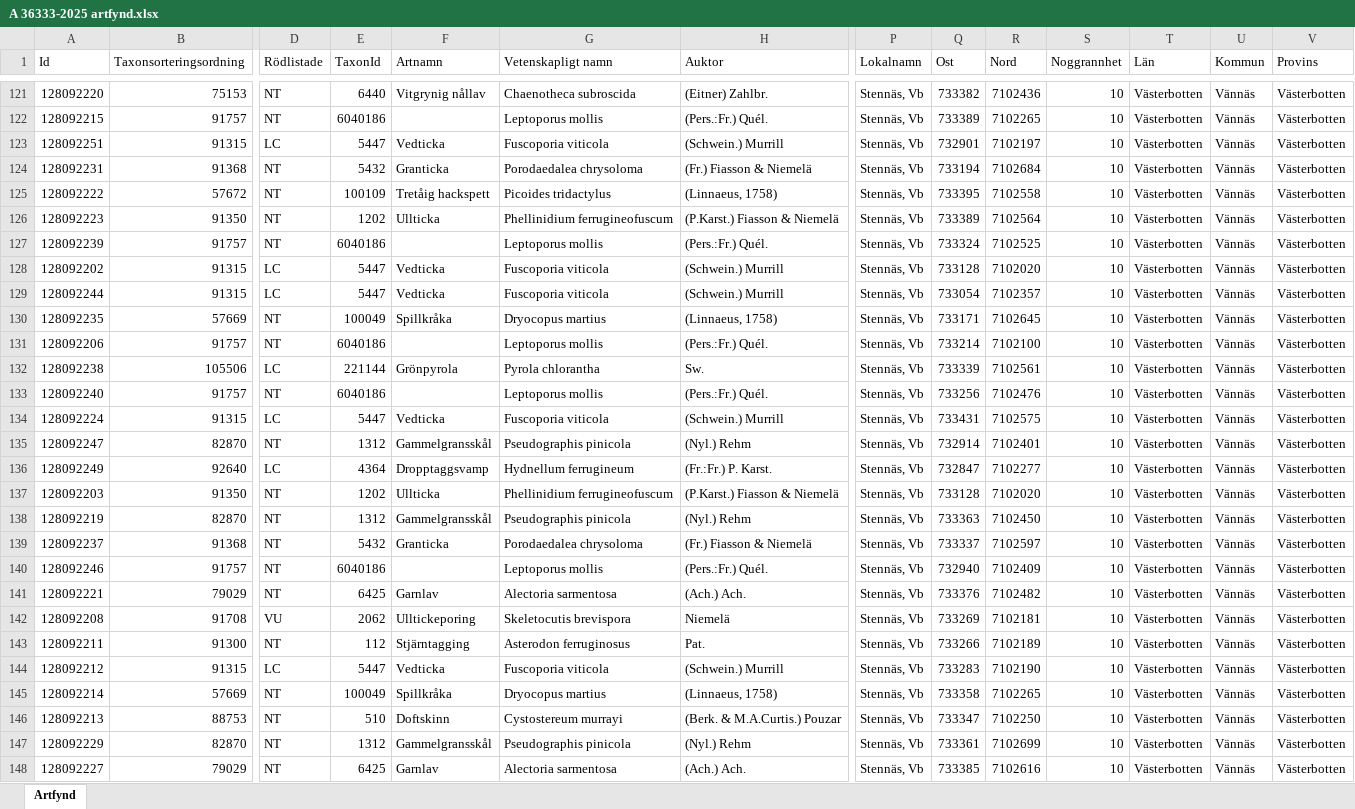
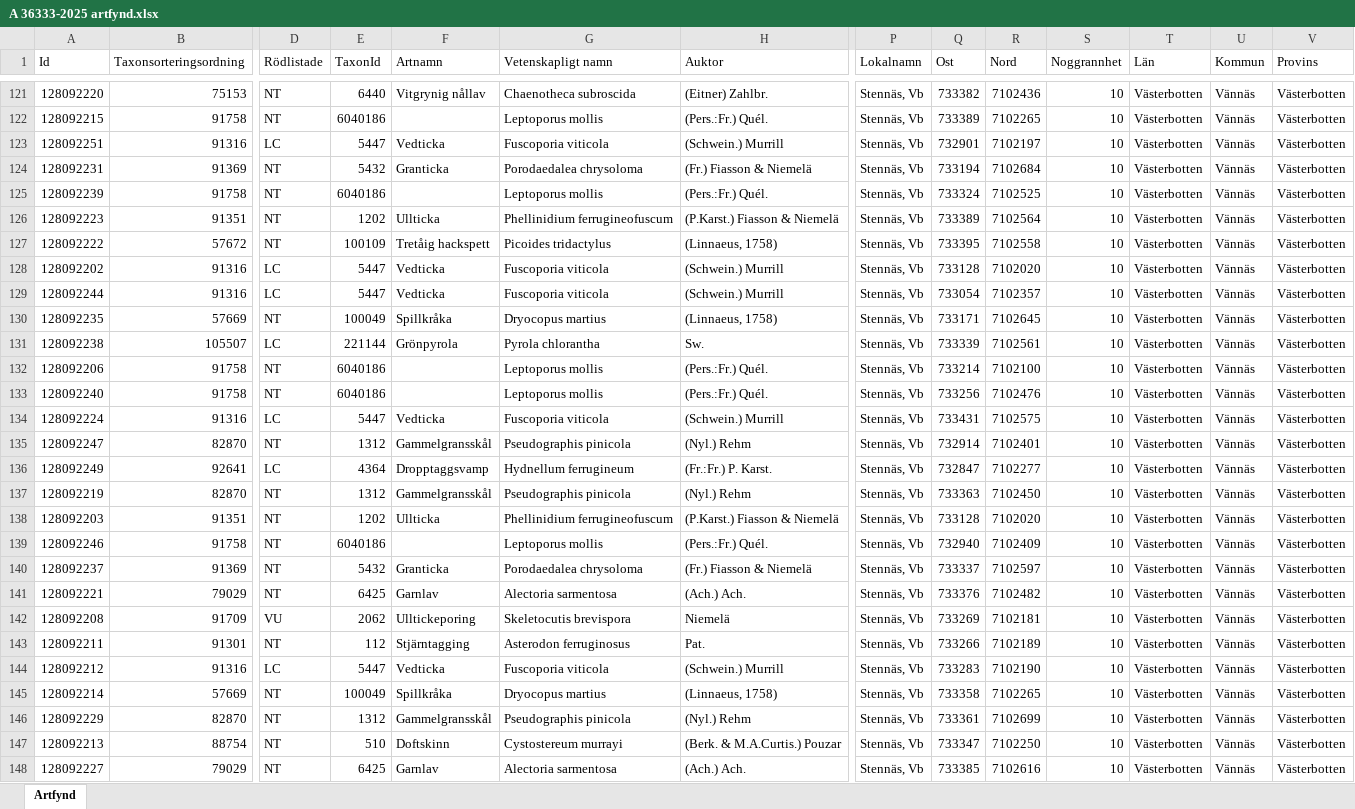
Before and after one commit to klasma/Logging_2460, an Excel workbook: artfynd/A 36333-2025 artfynd.xlsx, sheet Artfynd, drawn as a sheet; only a part is shown, gaps mark what is left out; values as stored, in another font and other column widths than the file's, no borders; removed rows and columns are numbered as before the commit, all else as after; rows hold the shown columns only; the diff covers the shown part only; the diff names each change by its address in the sheet, - before the commit and + after, or states it on an @@ line.

```diff
--- a/artfynd/A 36333-2025 artfynd.xlsx (sheet Artfynd)
+++ b/artfynd/A 36333-2025 artfynd.xlsx (sheet Artfynd)
-B122 (Taxonsorteringsordning): 91757
+B122 (Taxonsorteringsordning): 91758
-B123 (Taxonsorteringsordning): 91315
+B123 (Taxonsorteringsordning): 91316
-B124 (Taxonsorteringsordning): 91368
+B124 (Taxonsorteringsordning): 91369
+row 125: 128092239 | 91758 | NT | 6040186 |  | Leptoporus mollis | (Pers.:Fr.) Quél. | Stennäs, Vb | 733324 | 7102525 | 10 | Västerbotten | Vännäs | Västerbotten
+row 126: 128092223 | 91351 | NT | 1202 | Ullticka | Phellinidium ferrugineofuscum | (P.Karst.) Fiasson & Niemelä | Stennäs, Vb | 733389 | 7102564 | 10 | Västerbotten | Vännäs | Västerbotten
-row 126: 128092223 | 91350 | NT | 1202 | Ullticka | Phellinidium ferrugineofuscum | (P.Karst.) Fiasson & Niemelä | Stennäs, Vb | 733389 | 7102564 | 10 | Västerbotten | Vännäs | Västerbotten
-row 127: 128092239 | 91757 | NT | 6040186 |  | Leptoporus mollis | (Pers.:Fr.) Quél. | Stennäs, Vb | 733324 | 7102525 | 10 | Västerbotten | Vännäs | Västerbotten
-B128:B129 (Taxonsorteringsordning): 91315
+B128:B129 (Taxonsorteringsordning): 91316
-row 131: 128092206 | 91757 | NT | 6040186 |  | Leptoporus mollis | (Pers.:Fr.) Quél. | Stennäs, Vb | 733214 | 7102100 | 10 | Västerbotten | Vännäs | Västerbotten
-B131 (Taxonsorteringsordning): 105506
+B131 (Taxonsorteringsordning): 105507
+row 132: 128092206 | 91758 | NT | 6040186 |  | Leptoporus mollis | (Pers.:Fr.) Quél. | Stennäs, Vb | 733214 | 7102100 | 10 | Västerbotten | Vännäs | Västerbotten
-B133 (Taxonsorteringsordning): 91757
+B133 (Taxonsorteringsordning): 91758
-B134 (Taxonsorteringsordning): 91315
+B134 (Taxonsorteringsordning): 91316
-B136 (Taxonsorteringsordning): 92640
+B136 (Taxonsorteringsordning): 92641
-row 137: 128092203 | 91350 | NT | 1202 | Ullticka | Phellinidium ferrugineofuscum | (P.Karst.) Fiasson & Niemelä | Stennäs, Vb | 733128 | 7102020 | 10 | Västerbotten | Vännäs | Västerbotten
-A138 (Id): 128092237
+A138 (Id): 128092203
-B138 (Taxonsorteringsordning): 91368
+B138 (Taxonsorteringsordning): 91351
-E138 (TaxonId): 5432
+E138 (TaxonId): 1202
-F138 (Artnamn): Granticka
+F138 (Artnamn): Ullticka
-G138 (Vetenskapligt namn): Porodaedalea chrysoloma
+G138 (Vetenskapligt namn): Phellinidium ferrugineofuscum
-H138 (Auktor): (Fr.) Fiasson & Niemelä
+H138 (Auktor): (P.Karst.) Fiasson & Niemelä
-Q138 (Ost): 733337
+Q138 (Ost): 733128
-R138 (Nord): 7102597
+R138 (Nord): 7102020
-B139 (Taxonsorteringsordning): 91757
+B139 (Taxonsorteringsordning): 91758
+row 140: 128092237 | 91369 | NT | 5432 | Granticka | Porodaedalea chrysoloma | (Fr.) Fiasson & Niemelä | Stennäs, Vb | 733337 | 7102597 | 10 | Västerbotten | Vännäs | Västerbotten
-B142 (Taxonsorteringsordning): 91708
+B142 (Taxonsorteringsordning): 91709
-B143 (Taxonsorteringsordning): 91300
+B143 (Taxonsorteringsordning): 91301
-B144 (Taxonsorteringsordning): 91315
+B144 (Taxonsorteringsordning): 91316
-row 146: 128092213 | 88753 | NT | 510 | Doftskinn | Cystostereum murrayi | (Berk. & M.A.Curtis.) Pouzar | Stennäs, Vb | 733347 | 7102250 | 10 | Västerbotten | Vännäs | Västerbotten
+row 147: 128092213 | 88754 | NT | 510 | Doftskinn | Cystostereum murrayi | (Berk. & M.A.Curtis.) Pouzar | Stennäs, Vb | 733347 | 7102250 | 10 | Västerbotten | Vännäs | Västerbotten
```
Also changed, not shown: 4 added rows, 4 removed rows, 3 moved rows and 10 edited cells elsewhere in this sheet, artfynd/A 19776-2025 artfynd.xlsx, artfynd/A 21711-2025 artfynd.xlsx, 41 other files.
